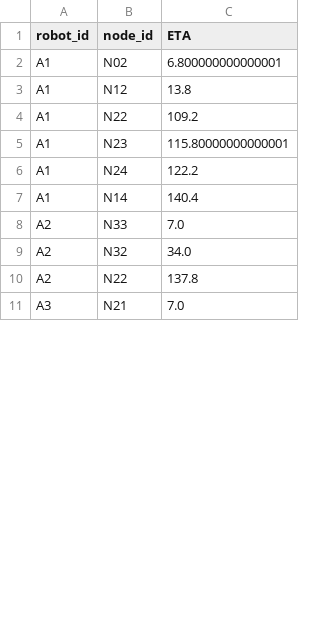
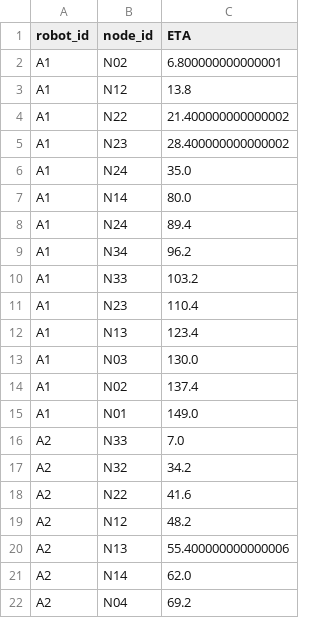
Before and after one commit to filipSand/ssy226-group8-2025, a CSV file: data/schedule_demo2_data/Actual_4Small.csv, drawn as a sheet; only a part is shown; the shorter side is filled out with more unchanged rows; the diff covers the shown part only.

```diff
--- a/data/schedule_demo2_data/Actual_4Small.csv
+++ b/data/schedule_demo2_data/Actual_4Small.csv
@@ -3,8 +3,20 @@ A1,N02,6.800000000000001
 A1,N12,13.8
-A1,N22,109.2
-A1,N23,115.80000000000001
-A1,N24,122.2
-A1,N14,140.4
+A1,N22,21.400000000000002
+A1,N23,28.400000000000002
+A1,N24,35.0
+A1,N14,80.0
+A1,N24,89.4
+A1,N34,96.2
+A1,N33,103.2
+A1,N23,110.4
+A1,N13,123.4
+A1,N03,130.0
+A1,N02,137.4
+A1,N01,149.0
 A2,N33,7.0
-A2,N32,34.0
-A2,N22,137.8
+A2,N32,34.2
+A2,N22,41.6
+A2,N12,48.2
+A2,N13,55.400000000000006
+A2,N14,62.0
+A2,N04,69.2
```
Also changed, not shown: 12 added rows, 5 removed rows and 4 edited cells elsewhere in this file, data/schedule_demo2_data/schedule.csv, 7 other files.
